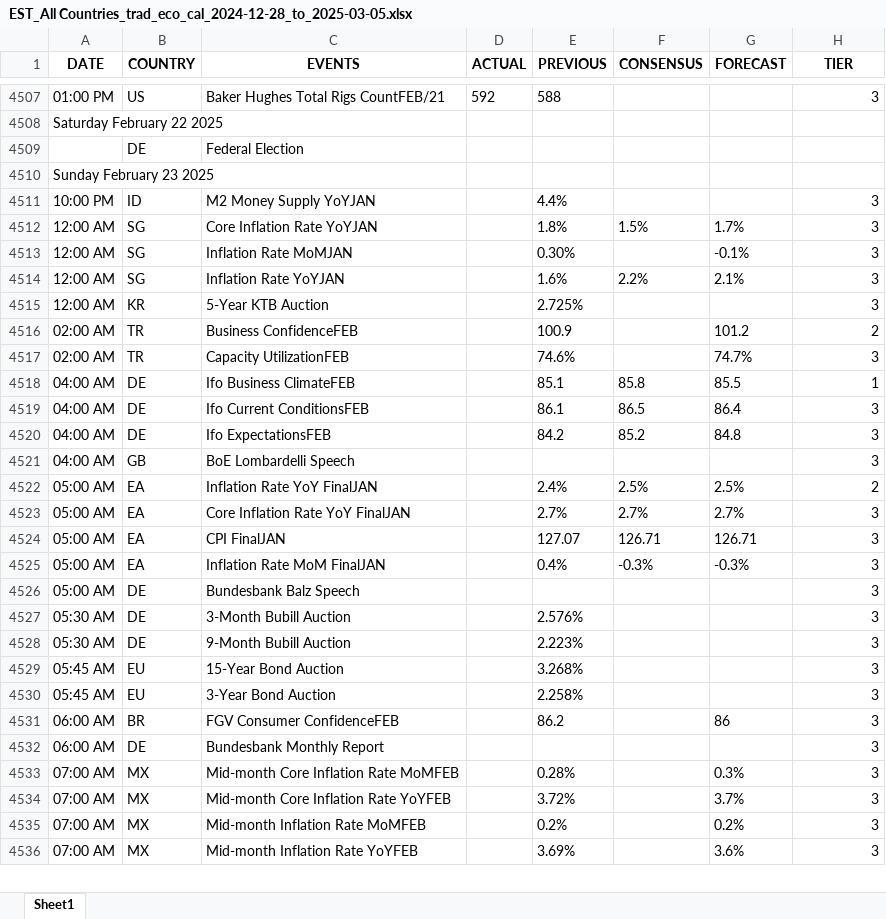
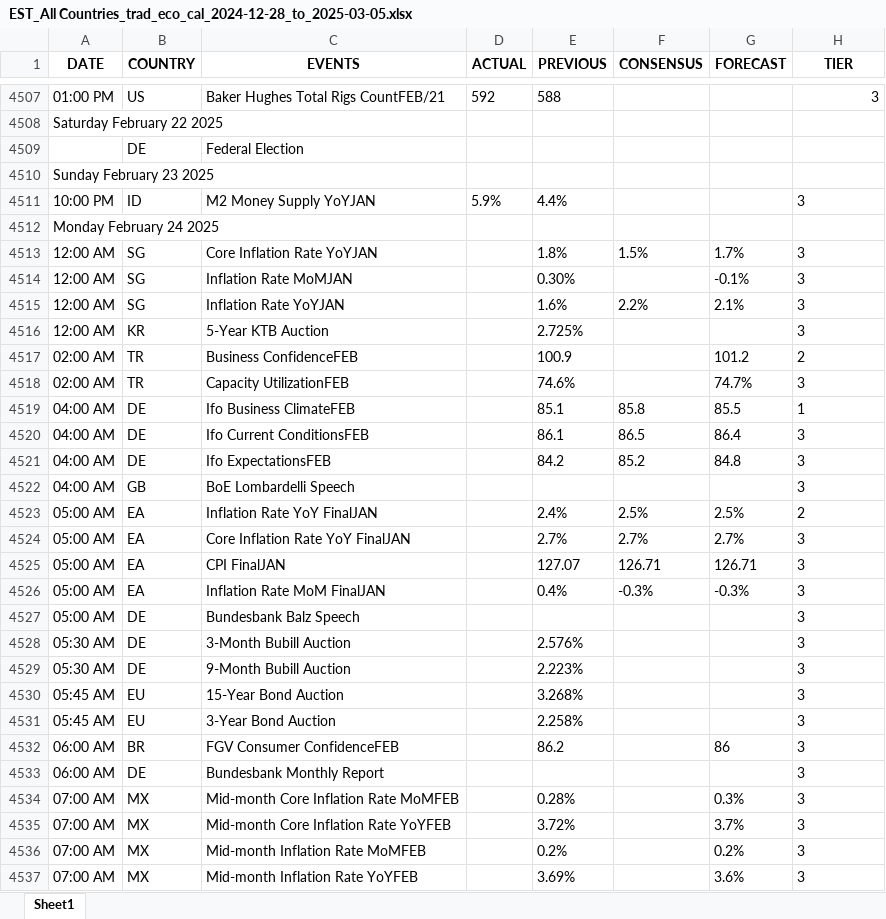
Before and after one commit to krishangguptafibonacciresearch/TradingEconomicsCalendar, an Excel workbook: Input_data/EST_All Countries_trad_eco_cal_2024-12-28_to_2025-03-05.xlsx, sheet Sheet1, drawn as a sheet; only a part is shown, gaps mark what is left out; values as stored, in another font and other column widths than the file's, no borders; addresses are those after the commit; the diff covers the shown part only; the diff names each change by its address in the sheet, - before the commit and + after, or states it on an @@ line.

```diff
--- a/Input_data/EST_All Countries_trad_eco_cal_2024-12-28_to_2025-03-05.xlsx (sheet Sheet1)
+++ b/Input_data/EST_All Countries_trad_eco_cal_2024-12-28_to_2025-03-05.xlsx (sheet Sheet1)
-D4511 (ACTUAL): (empty)
+D4511 (ACTUAL): 5.9%
-H4511 alignment: right
+H4511 alignment: left
+row 4512: Monday February 24 2025
-H4513:H4537 alignment: right
+H4513:H4537 alignment: left
```
Also changed, not shown: 107 added rows and cell formats elsewhere in this sheet, Input_data/IST_All Countries_trad_eco_cal_2024-12-28_to_2025-03-06.xlsx, 4 other files.
